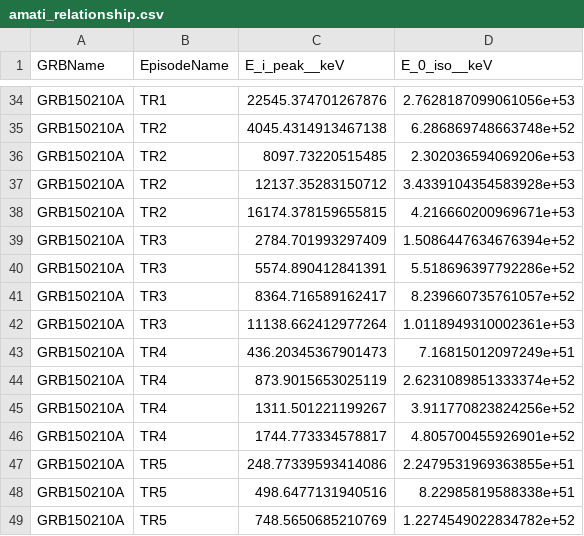
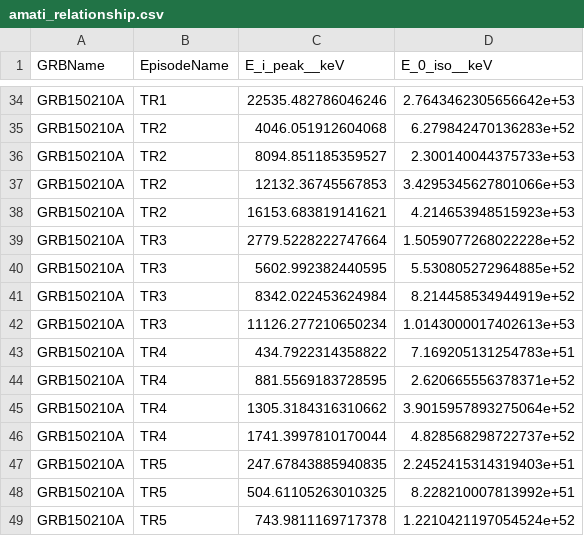
Before and after one commit to syedalimohsinbukhari/grbresearch, a CSV file: codes-for-paper/amati_relationship/amati_relationship.csv, drawn as a sheet; only a part is shown, gaps mark what is left out; the diff covers the shown part only; the diff names each change by its address in the sheet, - before the commit and + after, or states it on an @@ line.

```diff
--- a/codes-for-paper/amati_relationship/amati_relationship.csv
+++ b/codes-for-paper/amati_relationship/amati_relationship.csv
-C34 (E_i_peak__keV): 22545.374701267876
+C34 (E_i_peak__keV): 22535.482786046246
-D34 (E_0_iso__keV): 2.7628187099061056e+53
+D34 (E_0_iso__keV): 2.7643462305656642e+53
-C35 (E_i_peak__keV): 4045.4314913467138
+C35 (E_i_peak__keV): 4046.051912604068
-D35 (E_0_iso__keV): 6.286869748663748e+52
+D35 (E_0_iso__keV): 6.279842470136283e+52
-C36 (E_i_peak__keV): 8097.73220515485
+C36 (E_i_peak__keV): 8094.851185359527
-D36 (E_0_iso__keV): 2.302036594069206e+53
+D36 (E_0_iso__keV): 2.300140044375733e+53
-C37 (E_i_peak__keV): 12137.35283150712
+C37 (E_i_peak__keV): 12132.36745567853
-D37 (E_0_iso__keV): 3.4339104354583928e+53
+D37 (E_0_iso__keV): 3.4295345627801066e+53
-C38 (E_i_peak__keV): 16174.378159655815
+C38 (E_i_peak__keV): 16153.683819141621
-D38 (E_0_iso__keV): 4.216660200969671e+53
+D38 (E_0_iso__keV): 4.214653948515923e+53
-C39 (E_i_peak__keV): 2784.701993297409
+C39 (E_i_peak__keV): 2779.5228222747664
-D39 (E_0_iso__keV): 1.5086447634676394e+52
+D39 (E_0_iso__keV): 1.5059077268022228e+52
-C40 (E_i_peak__keV): 5574.890412841391
+C40 (E_i_peak__keV): 5602.992382440595
-D40 (E_0_iso__keV): 5.518696397792286e+52
+D40 (E_0_iso__keV): 5.530805272964885e+52
-C41 (E_i_peak__keV): 8364.716589162417
+C41 (E_i_peak__keV): 8342.022453624984
-D41 (E_0_iso__keV): 8.239660735761057e+52
+D41 (E_0_iso__keV): 8.214458534944919e+52
-C42 (E_i_peak__keV): 11138.662412977264
+C42 (E_i_peak__keV): 11126.277210650234
-D42 (E_0_iso__keV): 1.0118949310002361e+53
+D42 (E_0_iso__keV): 1.0143000017402613e+53
-C43 (E_i_peak__keV): 436.20345367901473
+C43 (E_i_peak__keV): 434.7922314358822
-D43 (E_0_iso__keV): 7.16815012097249e+51
+D43 (E_0_iso__keV): 7.169205131254783e+51
-C44 (E_i_peak__keV): 873.9015653025119
+C44 (E_i_peak__keV): 881.5569183728595
-D44 (E_0_iso__keV): 2.6231089851333374e+52
+D44 (E_0_iso__keV): 2.620665556378371e+52
-C45 (E_i_peak__keV): 1311.501221199267
+C45 (E_i_peak__keV): 1305.3184316310662
-D45 (E_0_iso__keV): 3.911770823824256e+52
+D45 (E_0_iso__keV): 3.9015957893275064e+52
-C46 (E_i_peak__keV): 1744.773334578817
+C46 (E_i_peak__keV): 1741.3997810170044
-D46 (E_0_iso__keV): 4.805700455926901e+52
+D46 (E_0_iso__keV): 4.828568298722737e+52
-C47 (E_i_peak__keV): 248.77339593414086
+C47 (E_i_peak__keV): 247.67843885940835
-D47 (E_0_iso__keV): 2.2479531969363855e+51
+D47 (E_0_iso__keV): 2.2452415314319403e+51
-C48 (E_i_peak__keV): 498.6477131940516
+C48 (E_i_peak__keV): 504.61105263010325
-D48 (E_0_iso__keV): 8.22985819588338e+51
+D48 (E_0_iso__keV): 8.228210007813992e+51
-C49 (E_i_peak__keV): 748.5650685210769
+C49 (E_i_peak__keV): 743.9811169717378
-D49 (E_0_iso__keV): 1.2274549022834782e+52
+D49 (E_0_iso__keV): 1.2210421197054524e+52
```
Also changed, not shown: 66 edited cells elsewhere in this file, 3 other files.
